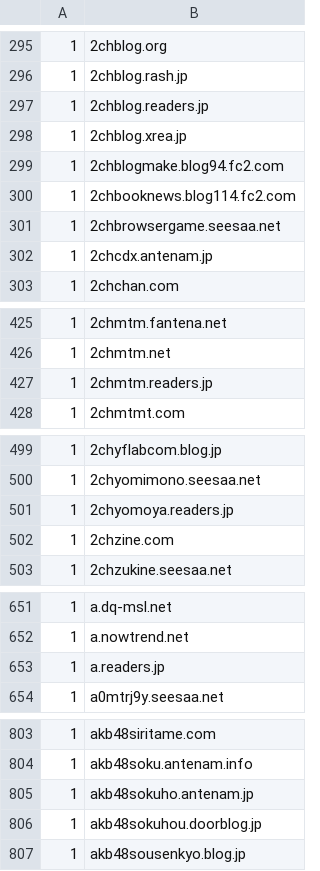
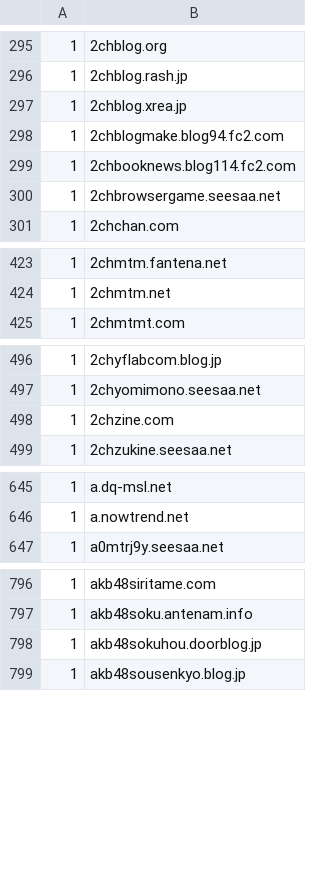
Before and after one commit to umucub/blocklist, a CSV file: Hide Unwanted Results Data.csv, drawn as a sheet; only a part is shown, gaps mark what is left out; removed rows and columns are numbered as before the commit, all else as after; the diff covers the shown part only; the diff names each change by its address in the sheet, - before the commit and + after, or states it on an @@ line.

Commit message:
antenam.jp, readers.jp の最適化 18 サイト追加

```diff
--- a/Hide Unwanted Results Data.csv
+++ b/Hide Unwanted Results Data.csv
-row 297: 1 | 2chblog.readers.jp
-row 302: 1 | 2chcdx.antenam.jp
-row 427: 1 | 2chmtm.readers.jp
-row 501: 1 | 2chyomoya.readers.jp
-row 653: 1 | a.readers.jp
-row 805: 1 | akb48sokuho.antenam.jp
```
Also changed, not shown: 20 added rows and 65 removed rows elsewhere in this file, 1 other file.
